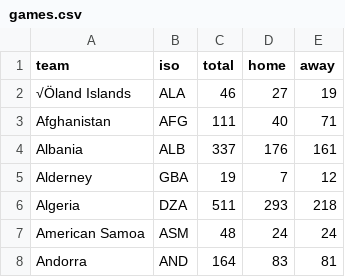
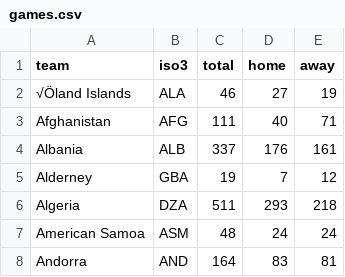
Before and after one commit to atbasu/atbasu.github.io, a CSV file: games.csv, drawn as a sheet; only a part is shown.

Commit message:
updates games.csv

```diff
--- a/games.csv
+++ b/games.csv
@@ -1,2 +1,2 @@
-team,iso,total,home,away
+team,iso3,total,home,away
 √Öland Islands,ALA,46,27,19
```
